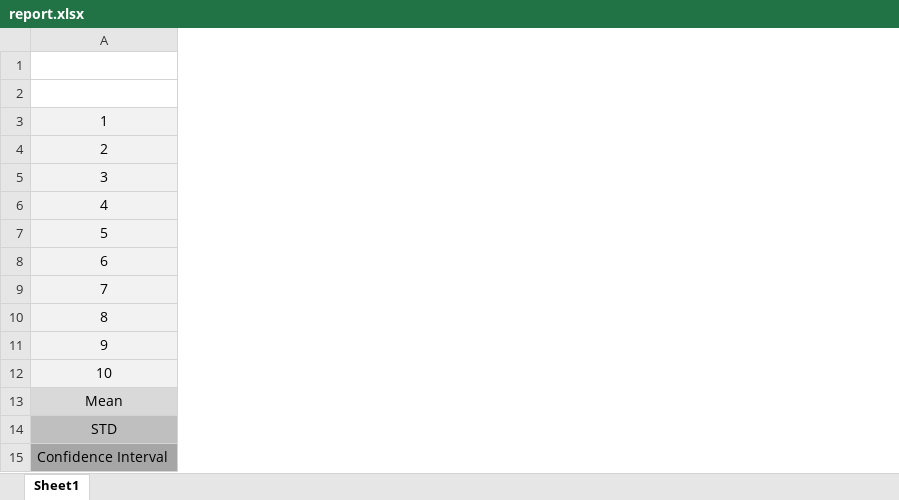
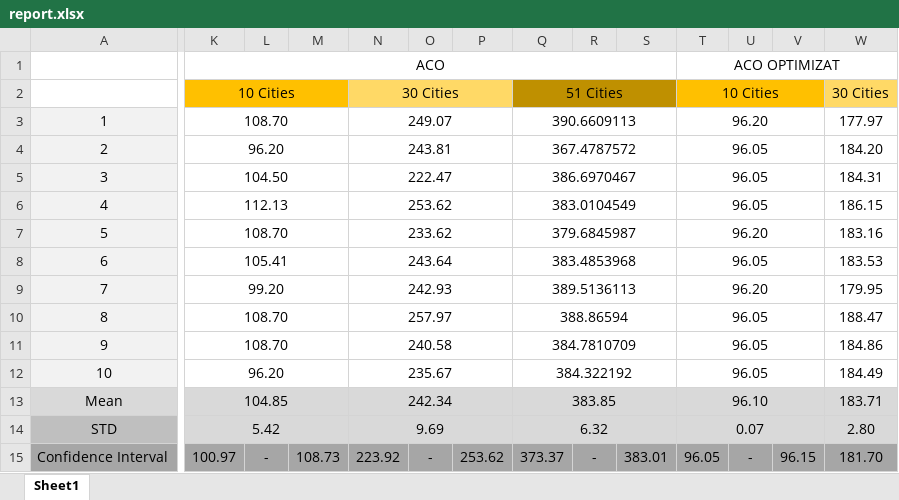
Before and after one commit to PetrisorIustin/aea_tsp_with_drone, an Excel workbook: report.xlsx, sheet Sheet1, drawn as a sheet; only a part is shown, gaps mark what is left out; values as stored, in another font and other column widths than the file's, no borders; the diff covers the shown part only; the diff names each change by its address in the sheet, - before the commit and + after, or states it on an @@ line.

Commit message:
Adaugat notebook aco. Link raport in readme. Rezultate aco optimizate in excell.

```diff
--- a/report.xlsx (sheet Sheet1)
+++ b/report.xlsx (sheet Sheet1)
+column K, rows 1-15: ACO | 10 Cities | 108.70 | 96.20 | 104.50 | 112.13 | 108.70 | 105.41 | 99.20 | 108.70 | 108.70 | 96.20 | 104.85 | 5.42 | 100.97
+column L, row 15: -
+column M, row 15: 108.73
+column N, rows 2-15: 30 Cities | 249.07 | 243.81 | 222.47 | 253.62 | 233.62 | 243.64 | 242.93 | 257.97 | 240.58 | 235.67 | 242.34 | 9.69 | 223.92
+column O, row 15: -
+column P, row 15: 253.62
+column Q, rows 2-15: 51 Cities | 390.6609113 | 367.4787572 | 386.6970467 | 383.0104549 | 379.6845987 | 383.4853968 | 389.5136113 | 388.86594 | 384.7810709 | 384.322192 | 383.85 | 6.32 | 373.37
+column R, row 15: -
+column S, row 15: 383.01
+column T, rows 1-15: ACO OPTIMIZAT | 10 Cities | 96.20 | 96.05 | 96.05 | 96.05 | 96.20 | 96.05 | 96.20 | 96.05 | 96.05 | 96.05 | 96.10 | 0.07 | 96.05
+column U, row 15: -
+column V, row 15: 96.15
+column W, rows 2-15: 30 Cities | 177.97 | 184.20 | 184.31 | 186.15 | 183.16 | 183.53 | 179.95 | 188.47 | 184.86 | 184.49 | 183.71 | 2.80 | 181.70
```
Also changed, not shown: 5 added columns and cell formats elsewhere in this sheet, 2 other files.
